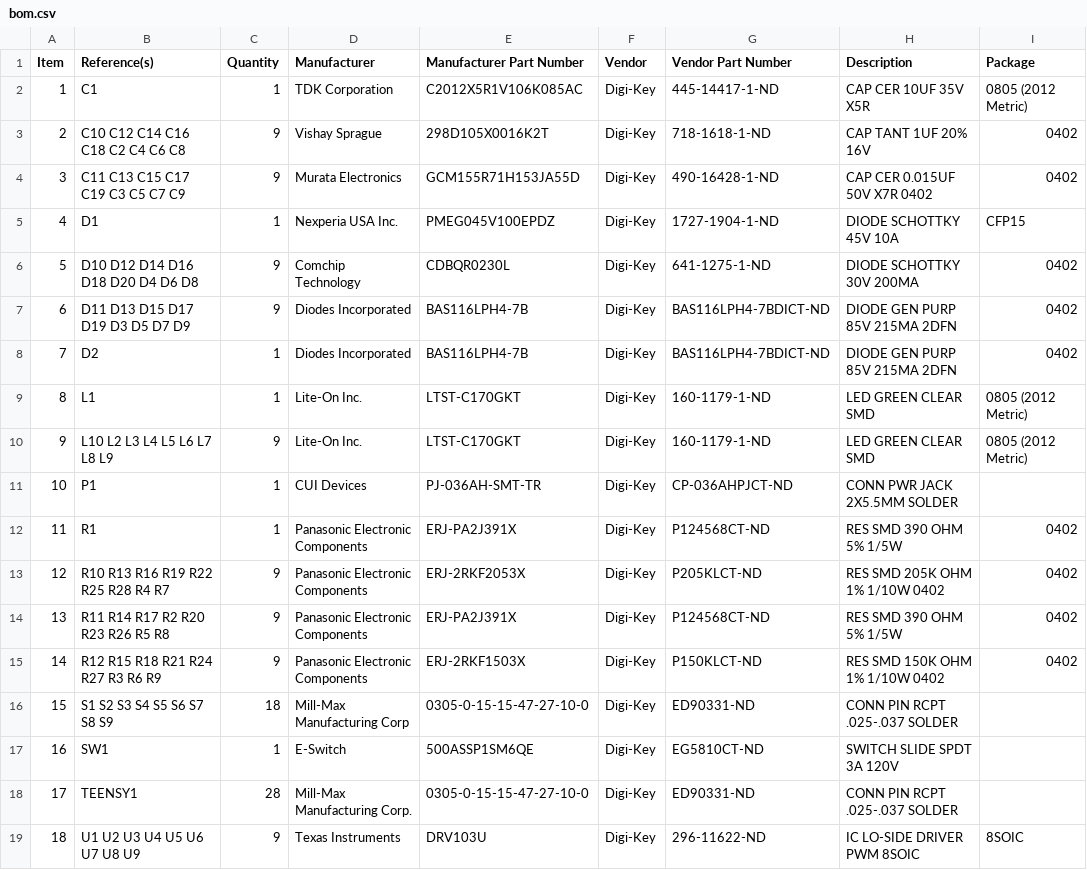
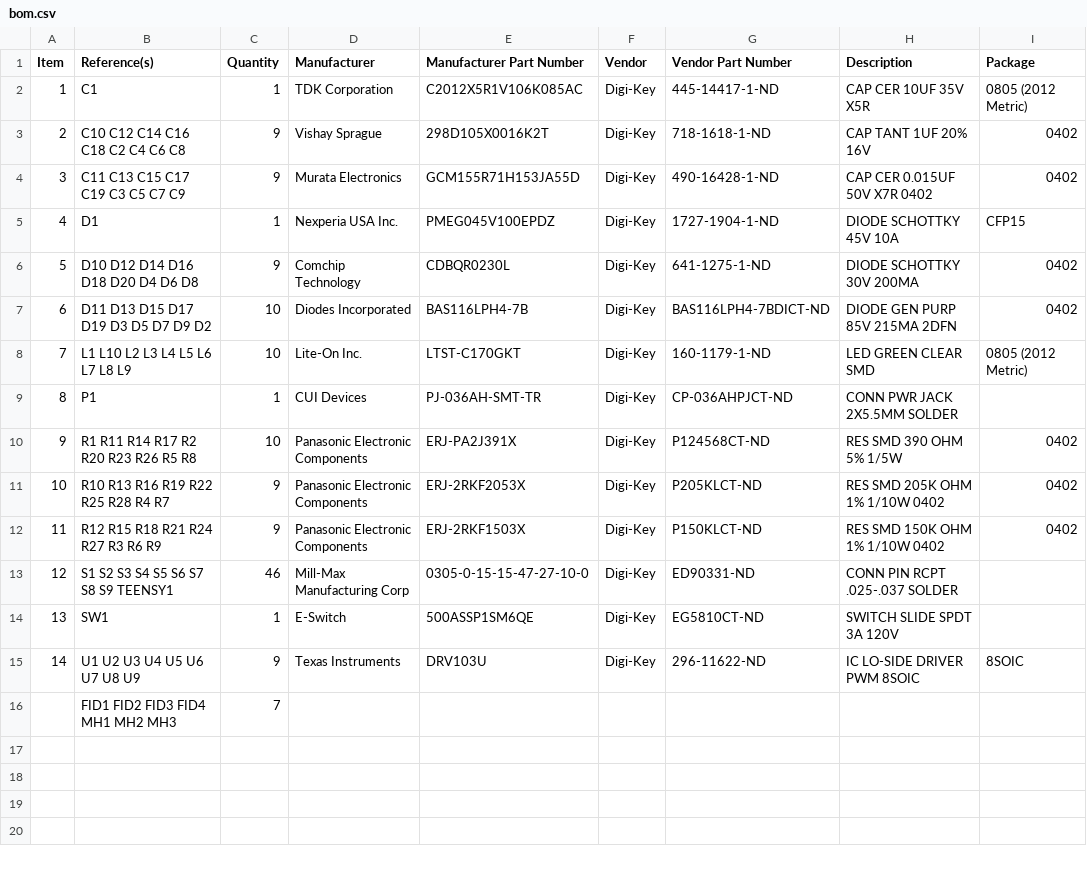
Before and after one commit to peterpolidoro/compound_y_valve_board, a CSV file: bom/bom.csv, drawn as a sheet; removed rows and columns are numbered as before the commit, all else as after; the diff names each change by its address in the sheet, - before the commit and + after, or states it on an @@ line.

```diff
--- a/bom/bom.csv
+++ b/bom/bom.csv
-B7 (Reference(s)): D11 D13 D15 D17 D19 D3 D5 D7 D9
+B7 (Reference(s)): D11 D13 D15 D17 D19 D3 D5 D7 D9 D2
-C7 (Quantity): 9
+C7 (Quantity): 10
-row 8: 7 | D2 | 1 | Diodes Incorporated | BAS116LPH4-7B | Digi-Key | BAS116LPH4-7BDICT-ND | DIODE GEN PURP 85V 215MA 2DFN | 0402
-row 9: 8 | L1 | 1 | Lite-On Inc. | LTST-C170GKT | Digi-Key | 160-1179-1-ND | LED GREEN CLEAR SMD | 0805 (2012 Metric)
@@ column A (Item) renumbered between rows 8 and 15 @@
-B8 (Reference(s)): L10 L2 L3 L4 L5 L6 L7 L8 L9
+B8 (Reference(s)): L1 L10 L2 L3 L4 L5 L6 L7 L8 L9
-C8 (Quantity): 9
+C8 (Quantity): 10
-B10 (Reference(s)): R1
+B10 (Reference(s)): R1 R11 R14 R17 R2 R20 R23 R26 R5 R8
-C10 (Quantity): 1
+C10 (Quantity): 10
-row 14: 13 | R11 R14 R17 R2 R20 R23 R26 R5 R8 | 9 | Panasonic Electronic Components | ERJ-PA2J391X | Digi-Key | P124568CT-ND | RES SMD 390 OHM 5% 1/5W | 0402
-B13 (Reference(s)): S1 S2 S3 S4 S5 S6 S7 S8 S9
+B13 (Reference(s)): S1 S2 S3 S4 S5 S6 S7 S8 S9 TEENSY1
-C13 (Quantity): 18
+C13 (Quantity): 46
-row 18: 17 | TEENSY1 | 28 | Mill-Max Manufacturing Corp. | 0305-0-15-15-47-27-10-0 | Digi-Key | ED90331-ND | CONN PIN RCPT .025-.037 SOLDER
+row 16:  | FID1 FID2 FID3 FID4 MH1 MH2 MH3 | 7
```
Also changed, not shown: bom/Digi-Key_parts.csv, 40 other files.
